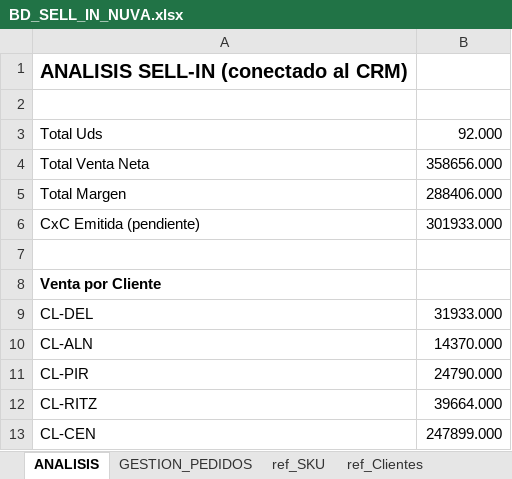
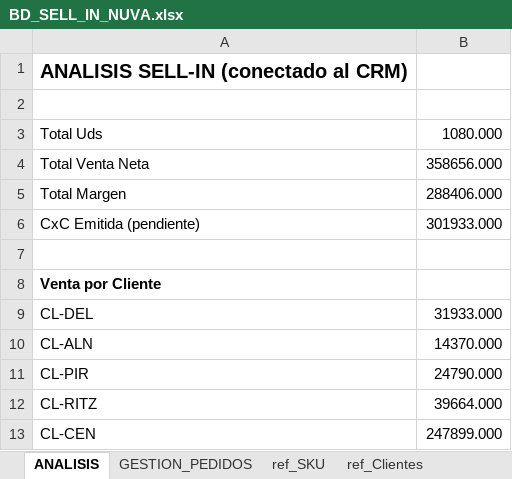
Before and after one commit to joacojimenezc/Proyecto-Nuva-Oxi, an Excel workbook: 1 venta sell in/BD_SELL_IN_NUVA.xlsx, sheet ANALISIS, drawn as a sheet; values as stored, in another font and other column widths than the file's, no borders; the diff names each change by its address in the sheet, - before the commit and + after, or states it on an @@ line.

```diff
--- a/1 venta sell in/BD_SELL_IN_NUVA.xlsx (sheet ANALISIS)
+++ b/1 venta sell in/BD_SELL_IN_NUVA.xlsx (sheet ANALISIS)
-B3: 92.000
+B3: 1080.000
```
Also changed, not shown: sheet GESTION_PEDIDOS, sheet VENTAS.
